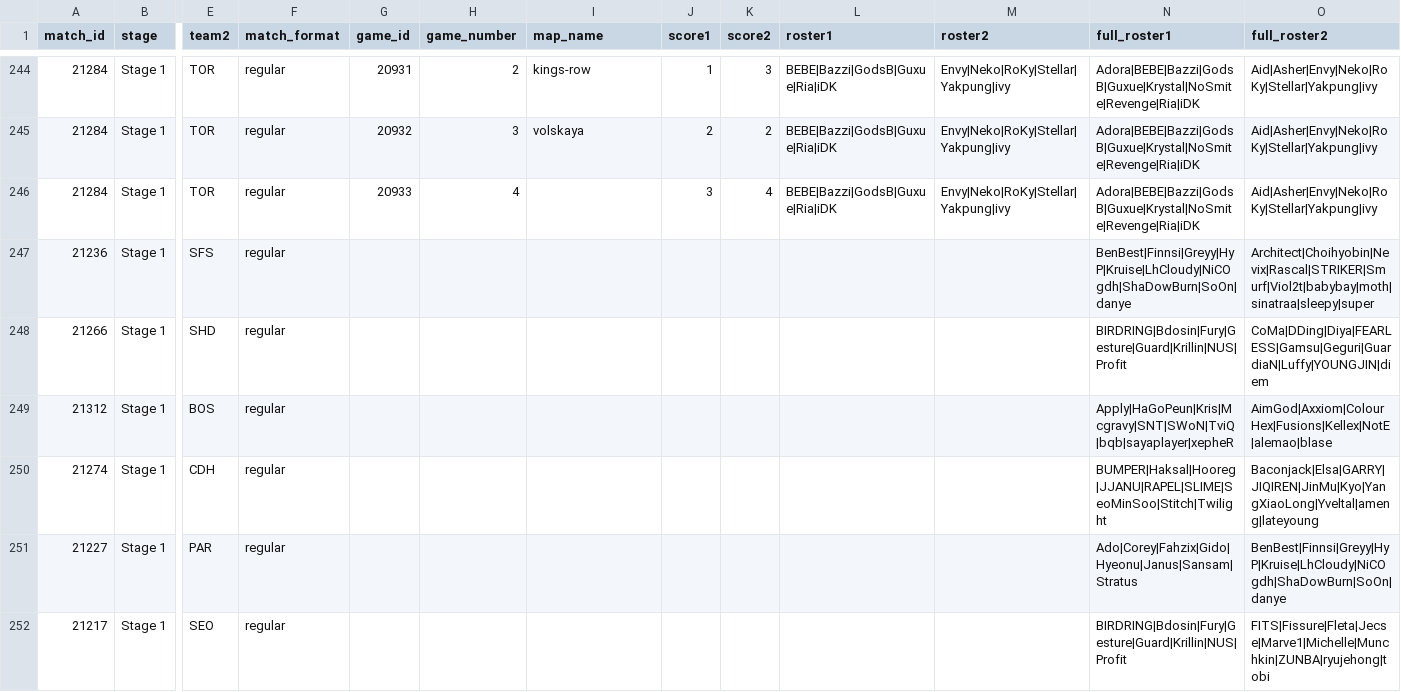
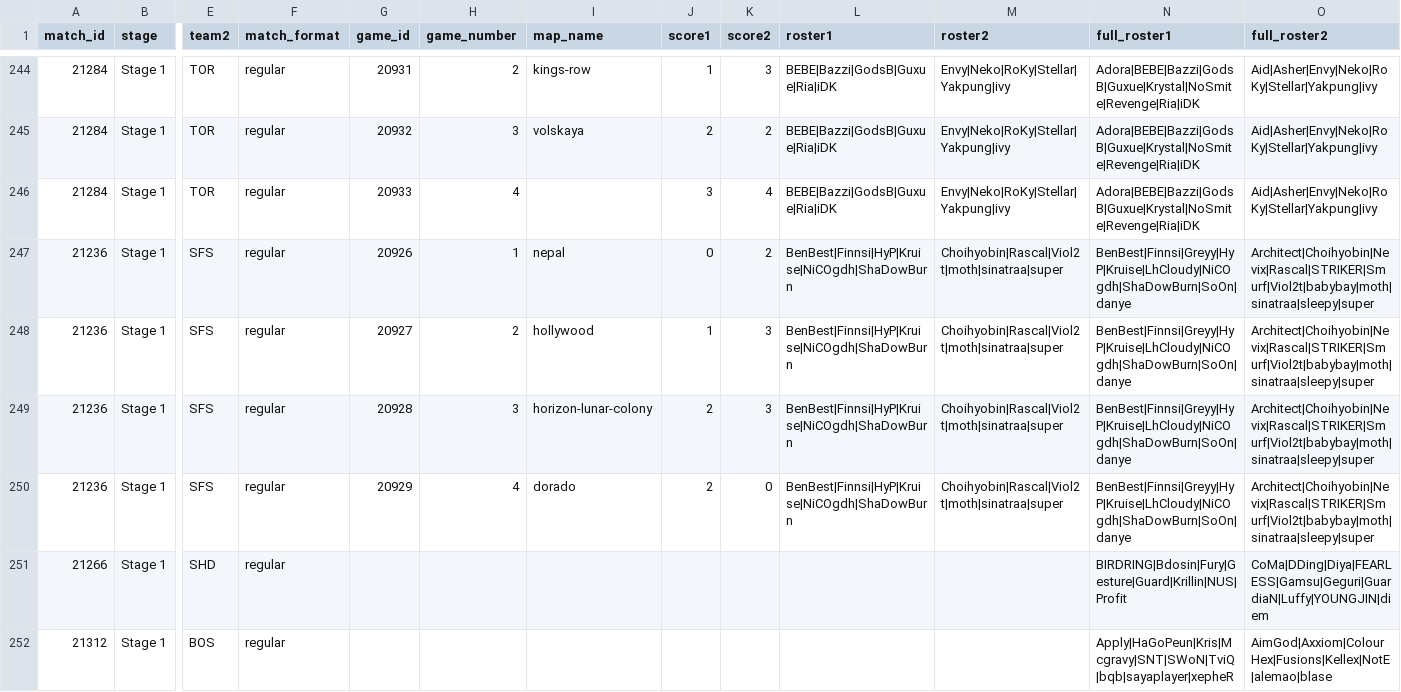
Before and after one commit to ClumsyLee/owl-sr, a CSV file: games.csv, drawn as a sheet; only a part is shown, gaps mark what is left out; the shorter side is filled out with more unchanged rows; rows hold the shown columns only; the diff names each change by its address in the sheet, - before the commit and + after, or states it on an @@ line.

Commit message:
Update data.

```diff
--- a/games.csv
+++ b/games.csv
-G247 (game_id): (empty)
+G247 (game_id): 20926
-H247 (game_number): (empty)
+H247 (game_number): 1
-I247 (map_name): (empty)
+I247 (map_name): nepal
-J247 (score1): (empty)
+J247 (score1): 0
-K247 (score2): (empty)
+K247 (score2): 2
-L247 (roster1): (empty)
+L247 (roster1): BenBest|Finnsi|HyP|Kruise|NiCOgdh|ShaDowBurn
-M247 (roster2): (empty)
+M247 (roster2): Choihyobin|Rascal|Viol2t|moth|sinatraa|super
+row 248: 21236 | Stage 1 | SFS | regular | 20927 | 2 | hollywood | 1 | 3 | BenBest|Finnsi|HyP|Kruise|NiCOgdh|ShaDowBurn | Choihyobin|Rascal|Viol2t|moth|sinatraa|super | BenBest|Finnsi|Greyy|HyP|Kruise|LhCloudy|NiCOgdh|ShaDowBurn|SoOn|danye | Architect|Choihyobin|Nevix|Rascal|STRIKER|Smurf|Viol2t|babybay|moth|sinatraa|sleepy|super
+row 249: 21236 | Stage 1 | SFS | regular | 20928 | 3 | horizon-lunar-colony | 2 | 3 | BenBest|Finnsi|HyP|Kruise|NiCOgdh|ShaDowBurn | Choihyobin|Rascal|Viol2t|moth|sinatraa|super | BenBest|Finnsi|Greyy|HyP|Kruise|LhCloudy|NiCOgdh|ShaDowBurn|SoOn|danye | Architect|Choihyobin|Nevix|Rascal|STRIKER|Smurf|Viol2t|babybay|moth|sinatraa|sleepy|super
+row 250: 21236 | Stage 1 | SFS | regular | 20929 | 4 | dorado | 2 | 0 | BenBest|Finnsi|HyP|Kruise|NiCOgdh|ShaDowBurn | Choihyobin|Rascal|Viol2t|moth|sinatraa|super | BenBest|Finnsi|Greyy|HyP|Kruise|LhCloudy|NiCOgdh|ShaDowBurn|SoOn|danye | Architect|Choihyobin|Nevix|Rascal|STRIKER|Smurf|Viol2t|babybay|moth|sinatraa|sleepy|super
```
Also changed, not shown: ratings.csv, 6 other files.
